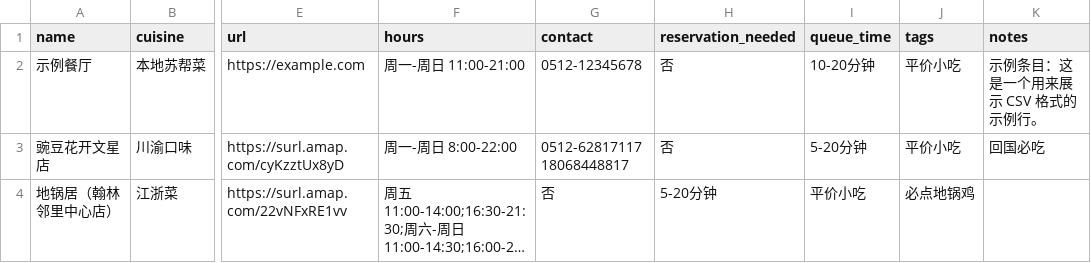
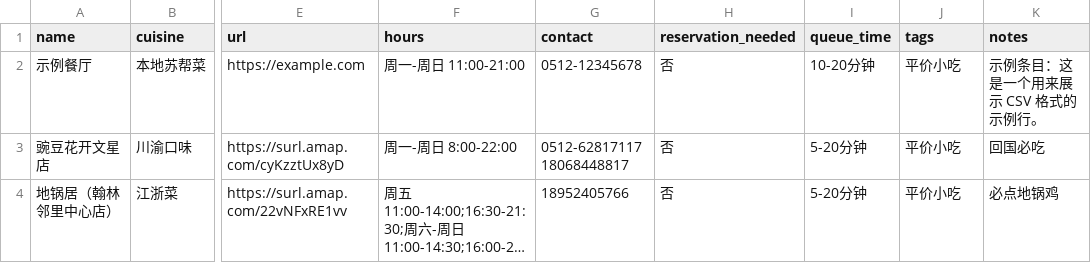
Before and after one commit to FlavorJoy/SuzhouFood, a CSV file: food-original.csv, drawn as a sheet; only a part is shown, gaps mark what is left out; long unchanged cells end in …; the diff names each change by its address in the sheet, - before the commit and + after, or states it on an @@ line.

Commit message:
Update food-original.csv

```diff
--- a/food-original.csv
+++ b/food-original.csv
-G4 (contact): 否
+G4 (contact): 18952405766
-H4 (reservation_needed): 5-20分钟
+H4 (reservation_needed): 否
-I4 (queue_time): 平价小吃
+I4 (queue_time): 5-20分钟
-J4 (tags): 必点地锅鸡
+J4 (tags): 平价小吃
-K4 (notes): (empty)
+K4 (notes): 必点地锅鸡
```
